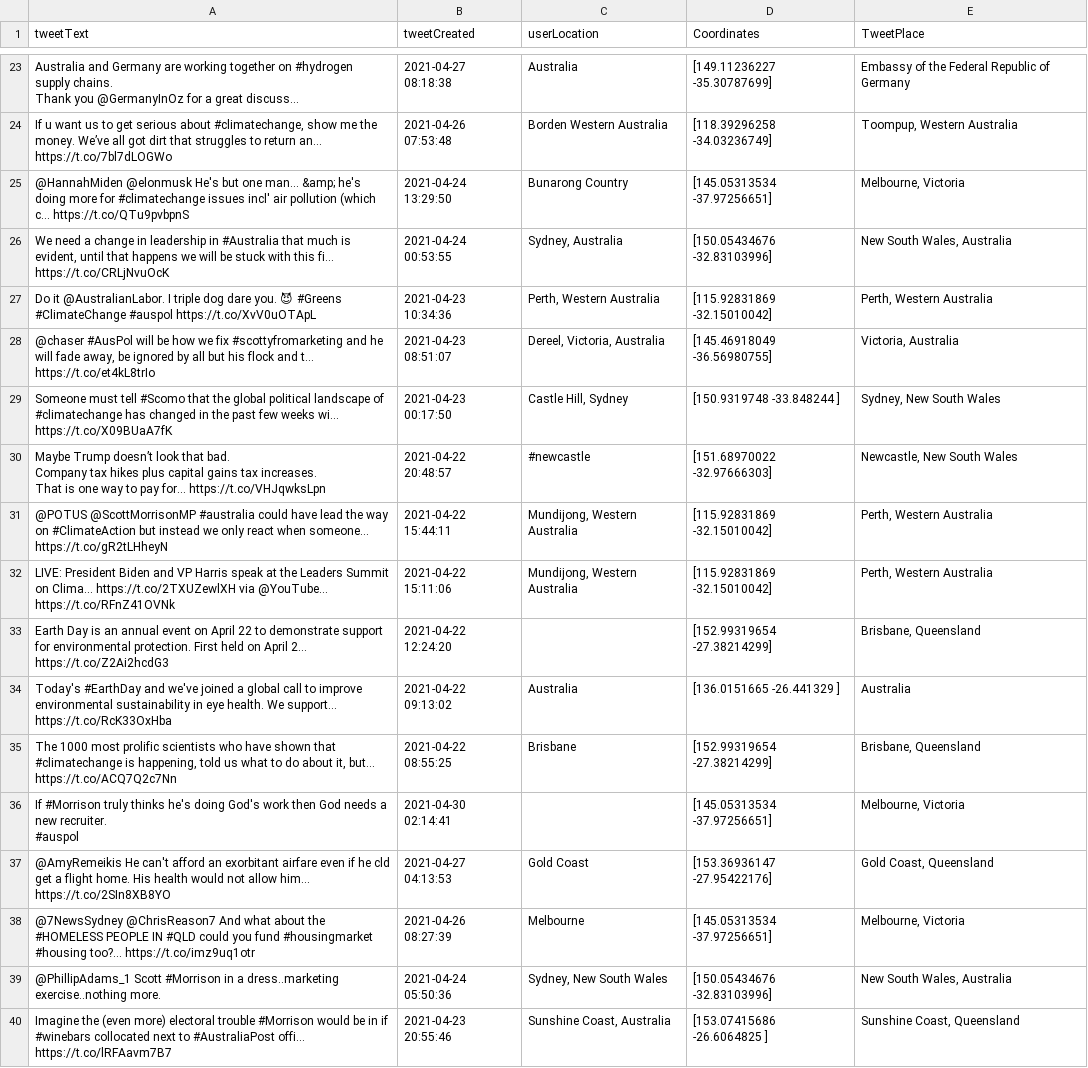
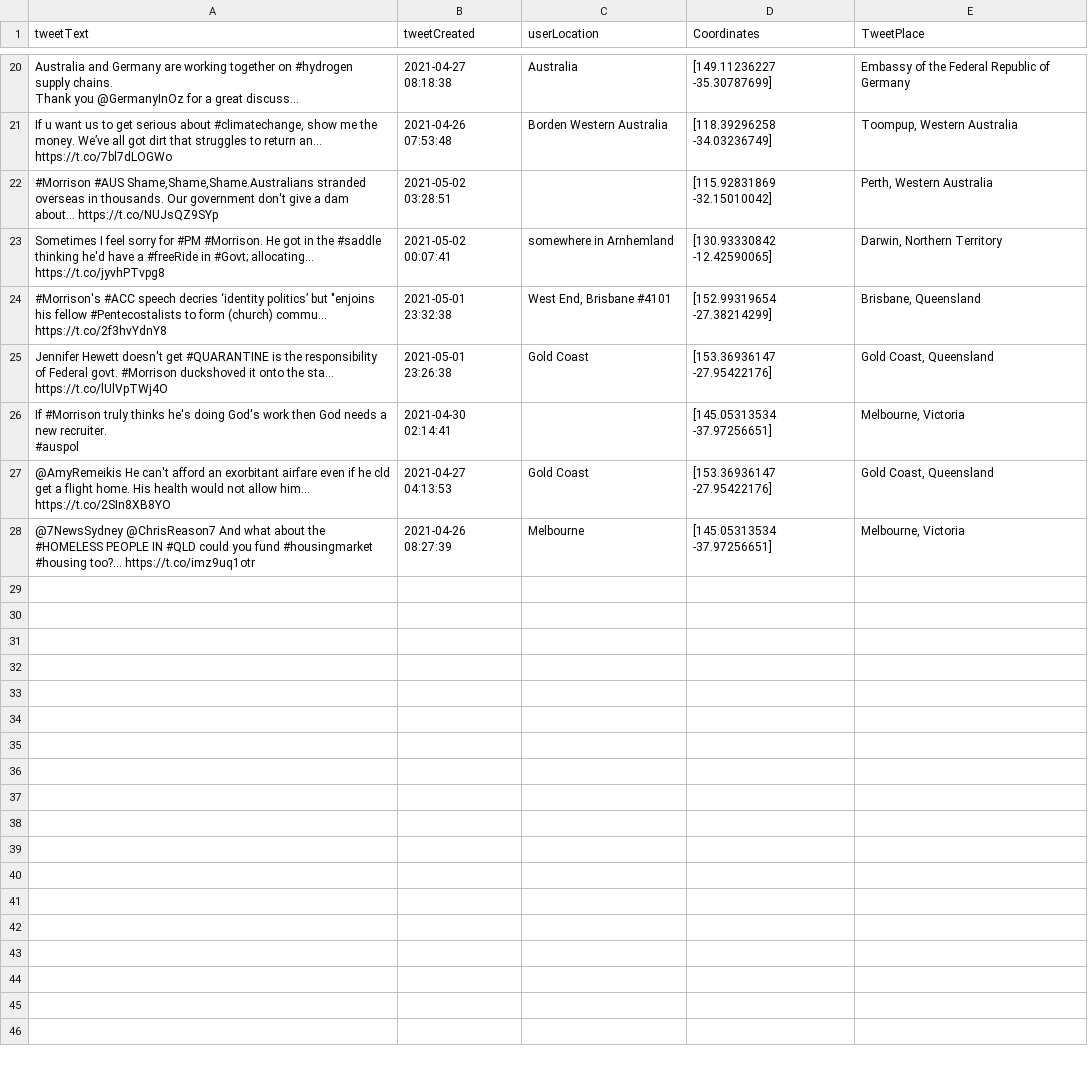
Before and after one commit to xIa066/CloudWebApplication-NLP-TwitterAnalysis, a CSV file: FrontEnd/flask/static/liberal_tweet_extracted.csv, drawn as a sheet; only a part is shown, gaps mark what is left out; long unchanged cells end in …; removed rows and columns are numbered as before the commit, all else as after; ↵ is a line break in a cell; the diff covers the shown part only; the diff names each change by its address in the sheet, - before the commit and + after, or states it on an @@ line.

```diff
--- a/FrontEnd/flask/static/liberal_tweet_extracted.csv
+++ b/FrontEnd/flask/static/liberal_tweet_extracted.csv
-row 25: @HannahMiden @elonmusk He's but one man... &amp; he's doing more for #climatechange issues incl' air pollution (which c… https://t.co/QTu9pvbpnS | 2021-04-24 13:29:50 | Bunarong Country | [145.05313534 -37.97256651] | Melbourne, Victoria
-row 26: We need a change in leadership in #Australia that much is evident, until that happens we will be stuck with this fi… https://t.co/CRLjNvuOcK | 2021-04-24 00:53:55 | Sydney, Australia | [150.05434676 -32.83103996] | New South Wales, Australia
-row 27: Do it @AustralianLabor. I triple dog dare you. 😈 #Greens #ClimateChange #auspol https://t.co/XvV0uOTApL | 2021-04-23 10:34:36 | Perth, Western Australia | [115.92831869 -32.15010042] | Perth, Western Australia
-row 28: @chaser #AusPol will be how we fix #scottyfromarketing and he will fade away, be ignored by all but his flock and t… https://t.co/et4kL8trIo | 2021-04-23 08:51:07 | Dereel, Victoria, Australia | [145.46918049 -36.56980755] | Victoria, Australia
-row 29: Someone must tell #Scomo that the global political landscape of #climatechange has changed in the past few weeks wi… https://t.co/X09BUaA7fK | 2021-04-23 00:17:50 | Castle Hill, Sydney | [150.9319748 -33.848244 ] | Sydney, New South Wales
-row 30: Maybe Trump doesn’t look that bad. ↵ Company tax hikes plus capital gains tax increases. ↵ That is one way to pay for… https://t.co/VHJqwksLpn | 2021-04-22 20:48:57 | #newcastle | [151.68970022 -32.97666303] | Newcastle, New South Wales
-row 31: @POTUS @ScottMorrisonMP #australia could have lead the way on #ClimateAction but instead we only react when someone… https://t.co/gR2tLHheyN | 2021-04-22 15:44:11 | Mundijong, Western Australia | [115.92831869 -32.15010042] | Perth, Western Australia
-A22 (tweetText): LIVE: President Biden and VP Harris speak at the Leaders Summit on Clima... https://t.co/2TXUZewlXH via @YouTube… https://t.co/RFnZ41OVNk
+A22 (tweetText): #Morrison #AUS Shame,Shame,Shame.Australians stranded overseas in thousands. Our government don't give a dam about… https://t.co/NUJsQZ9SYp
-B22 (tweetCreated): 2021-04-22 15:11:06
+B22 (tweetCreated): 2021-05-02 03:28:51
-C22 (userLocation): Mundijong, Western Australia
+C22 (userLocation): (empty)
-row 33: Earth Day is an annual event on April 22 to demonstrate support for environmental protection. First held on April 2… https://t.co/Z2Ai2hcdG3 | 2021-04-22 12:24:20 |  | [152.99319654 -27.38214299] | Brisbane, Queensland
-row 34: Today's #EarthDay and we've joined a global call to improve environmental sustainability in eye health. We support… https://t.co/RcK33OxHba | 2021-04-22 09:13:02 | Australia | [136.0151665 -26.441329 ] | Australia
+row 23: Sometimes I feel sorry for #PM #Morrison. He got in the #saddle thinking he'd have a #freeRide in #Govt; allocating… https://t.co/jyvhPTvpg8 | 2021-05-02 00:07:41 | somewhere in Arnhemland | [130.93330842 -12.42590065] | Darwin, Northern Territory
-A24 (tweetText): The 1000 most prolific scientists who have shown that #climatechange is happening, told us what to do about it, but… https://t.co/ACQ7Q2c7Nn
+A24 (tweetText): #Morrison's #ACC speech decries ‘identity politics’ but "enjoins his fellow #Pentecostalists to form (church) commu… https://t.co/2f3hvYdnY8
-B24 (tweetCreated): 2021-04-22 08:55:25
+B24 (tweetCreated): 2021-05-01 23:32:38
-C24 (userLocation): Brisbane
+C24 (userLocation): West End, Brisbane #4101
+row 25: Jennifer Hewett doesn't get #QUARANTINE is the responsibility of Federal govt. #Morrison duckshoved it onto the sta… https://t.co/lUlVpTWj4O | 2021-05-01 23:26:38 | Gold Coast | [153.36936147 -27.95422176] | Gold Coast, Queensland
-row 39: @PhillipAdams_1 Scott #Morrison in a dress..marketing exercise..nothing more. | 2021-04-24 05:50:36 | Sydney, New South Wales | [150.05434676 -32.83103996] | New South Wales, Australia
-row 40: Imagine the (even more) electoral trouble #Morrison would be in if #winebars collocated next to #AustraliaPost offi… https://t.co/lRFAavm7B7 | 2021-04-23 20:55:46 | Sunshine Coast, Australia | [153.07415686 -26.6064825 ] | Sunshine Coast, Queensland
```
Also changed, not shown: 3 added rows, 6 removed rows and 5 edited cells elsewhere in this file, FrontEnd/flask/static/labor_tweet_extracted.csv, FrontEnd/flask/static/neutral_tweet_extracted.csv, 15 other files.
